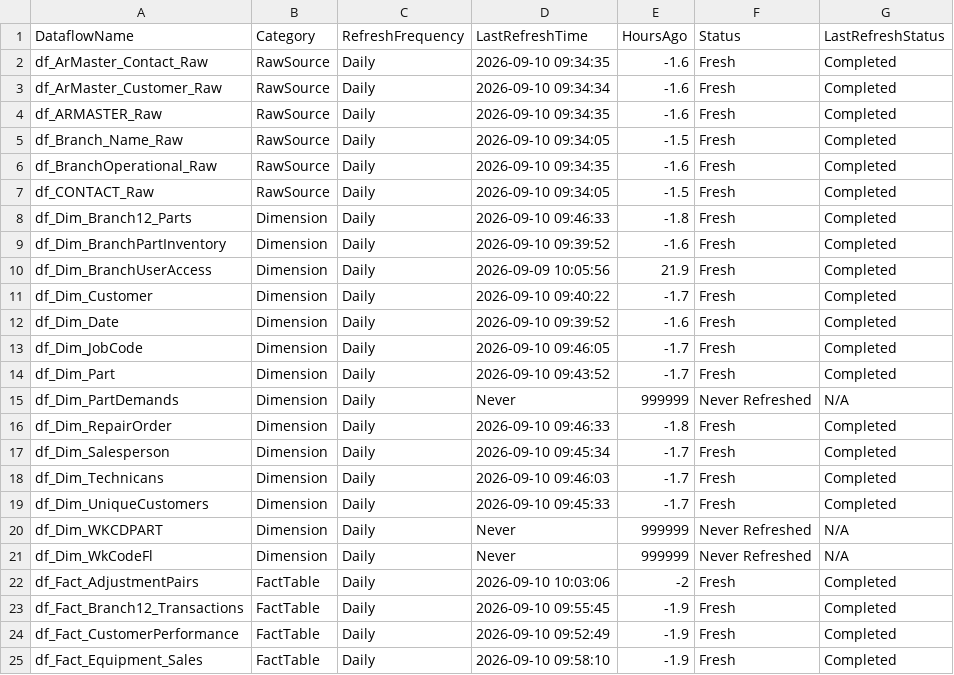
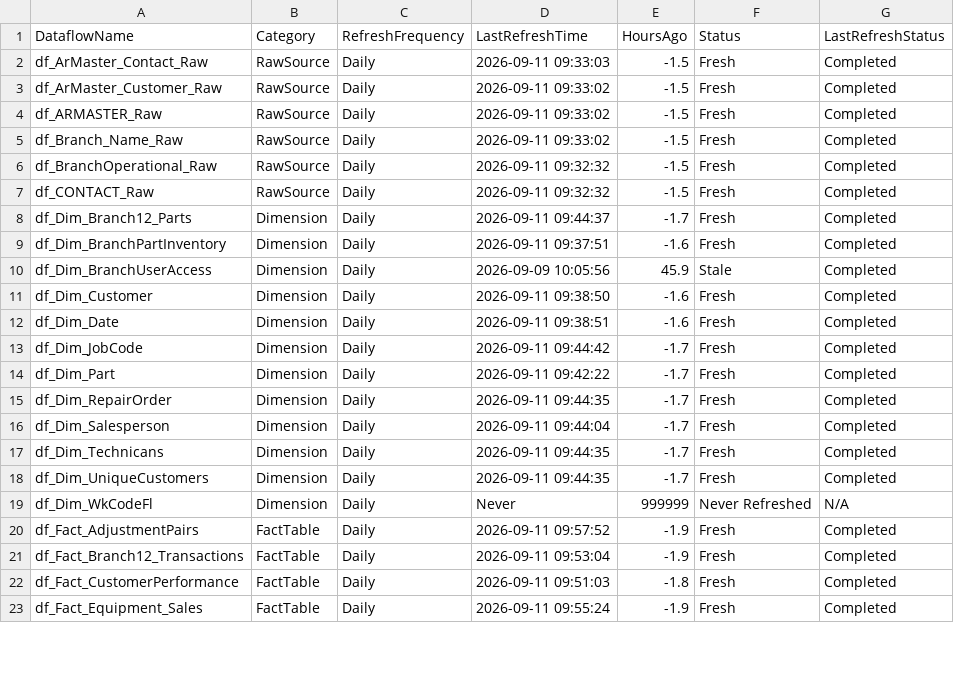
Before and after one commit to SlyFox18/claude-data-projects, a CSV file: projects/fabric-monitoring/documentation/Dataflow-Freshness-Report.csv, drawn as a sheet; only a part is shown; the diff covers the shown part only.

Commit message:
Auto-update: post-pipeline monitoring 2026-09-11
Scheduled task: Run-PostPipeline-Monitoring
- Refresh history logged
- Data freshness checked
- CU usage updated
- Dashboard regenerated

```diff
--- a/projects/fabric-monitoring/documentation/Dataflow-Freshness-Report.csv
+++ b/projects/fabric-monitoring/documentation/Dataflow-Freshness-Report.csv
@@ -1,25 +1,23 @@
 "DataflowName","Category","RefreshFrequency","LastRefreshTime","HoursAgo","Status","LastRefreshStatus"
-"df_ArMaster_Contact_Raw","RawSource","Daily","2026-09-10 09:34:35","-1.6","Fresh","Completed"
-"df_ArMaster_Customer_Raw","RawSource","Daily","2026-09-10 09:34:34","-1.6","Fresh","Completed"
-"df_ARMASTER_Raw","RawSource","Daily","2026-09-10 09:34:35","-1.6","Fresh","Completed"
-"df_Branch_Name_Raw","RawSource","Daily","2026-09-10 09:34:05","-1.5","Fresh","Completed"
-"df_BranchOperational_Raw","RawSource","Daily","2026-09-10 09:34:35","-1.6","Fresh","Completed"
-"df_CONTACT_Raw","RawSource","Daily","2026-09-10 09:34:05","-1.5","Fresh","Completed"
-"df_Dim_Branch12_Parts","Dimension","Daily","2026-09-10 09:46:33","-1.8","Fresh","Completed"
-"df_Dim_BranchPartInventory","Dimension","Daily","2026-09-10 09:39:52","-1.6","Fresh","Completed"
-"df_Dim_BranchUserAccess","Dimension","Daily","2026-09-09 10:05:56","21.9","Fresh","Completed"
-"df_Dim_Customer","Dimension","Daily","2026-09-10 09:40:22","-1.7","Fresh","Completed"
-"df_Dim_Date","Dimension","Daily","2026-09-10 09:39:52","-1.6","Fresh","Completed"
-"df_Dim_JobCode","Dimension","Daily","2026-09-10 09:46:05","-1.7","Fresh","Completed"
-"df_Dim_Part","Dimension","Daily","2026-09-10 09:43:52","-1.7","Fresh","Completed"
-"df_Dim_PartDemands","Dimension","Daily","Never","999999","Never Refreshed","N/A"
-"df_Dim_RepairOrder","Dimension","Daily","2026-09-10 09:46:33","-1.8","Fresh","Completed"
-"df_Dim_Salesperson","Dimension","Daily","2026-09-10 09:45:34","-1.7","Fresh","Completed"
-"df_Dim_Technicans","Dimension","Daily","2026-09-10 09:46:03","-1.7","Fresh","Completed"
-"df_Dim_UniqueCustomers","Dimension","Daily","2026-09-10 09:45:33","-1.7","Fresh","Completed"
-"df_Dim_WKCDPART","Dimension","Daily","Never","999999","Never Refreshed","N/A"
+"df_ArMaster_Contact_Raw","RawSource","Daily","2026-09-11 09:33:03","-1.5","Fresh","Completed"
+"df_ArMaster_Customer_Raw","RawSource","Daily","2026-09-11 09:33:02","-1.5","Fresh","Completed"
+"df_ARMASTER_Raw","RawSource","Daily","2026-09-11 09:33:02","-1.5","Fresh","Completed"
+"df_Branch_Name_Raw","RawSource","Daily","2026-09-11 09:33:02","-1.5","Fresh","Completed"
+"df_BranchOperational_Raw","RawSource","Daily","2026-09-11 09:32:32","-1.5","Fresh","Completed"
+"df_CONTACT_Raw","RawSource","Daily","2026-09-11 09:32:32","-1.5","Fresh","Completed"
+"df_Dim_Branch12_Parts","Dimension","Daily","2026-09-11 09:44:37","-1.7","Fresh","Completed"
+"df_Dim_BranchPartInventory","Dimension","Daily","2026-09-11 09:37:51","-1.6","Fresh","Completed"
+"df_Dim_BranchUserAccess","Dimension","Daily","2026-09-09 10:05:56","45.9","Stale","Completed"
+"df_Dim_Customer","Dimension","Daily","2026-09-11 09:38:50","-1.6","Fresh","Completed"
+"df_Dim_Date","Dimension","Daily","2026-09-11 09:38:51","-1.6","Fresh","Completed"
+"df_Dim_JobCode","Dimension","Daily","2026-09-11 09:44:42","-1.7","Fresh","Completed"
+"df_Dim_Part","Dimension","Daily","2026-09-11 09:42:22","-1.7","Fresh","Completed"
+"df_Dim_RepairOrder","Dimension","Daily","2026-09-11 09:44:35","-1.7","Fresh","Completed"
+"df_Dim_Salesperson","Dimension","Daily","2026-09-11 09:44:04","-1.7","Fresh","Completed"
+"df_Dim_Technicans","Dimension","Daily","2026-09-11 09:44:35","-1.7","Fresh","Completed"
+"df_Dim_UniqueCustomers","Dimension","Daily","2026-09-11 09:44:35","-1.7","Fresh","Completed"
 "df_Dim_WkCodeFl","Dimension","Daily","Never","999999","Never Refreshed","N/A"
-"df_Fact_AdjustmentPairs","FactTable","Daily","2026-09-10 10:03:06","-2","Fresh","Completed"
-"df_Fact_Branch12_Transactions","FactTable","Daily","2026-09-10 09:55:45","-1.9","Fresh","Completed"
-"df_Fact_CustomerPerformance","FactTable","Daily","2026-09-10 09:52:49","-1.9","Fresh","Completed"
-"df_Fact_Equipment_Sales","FactTable","Daily","2026-09-10 09:58:10","-1.9","Fresh","Completed"
+"df_Fact_AdjustmentPairs","FactTable","Daily","2026-09-11 09:57:52","-1.9","Fresh","Completed"
+"df_Fact_Branch12_Transactions","FactTable","Daily","2026-09-11 09:53:04","-1.9","Fresh","Completed"
+"df_Fact_CustomerPerformance","FactTable","Daily","2026-09-11 09:51:03","-1.8","Fresh","Completed"
+"df_Fact_Equipment_Sales","FactTable","Daily","2026-09-11 09:55:24","-1.9","Fresh","Completed"
```
Also changed, not shown: 83 edited cells elsewhere in this file, projects/fabric-monitoring/documentation/Capacity-Utilization-Tracking.csv, 9 other files.
